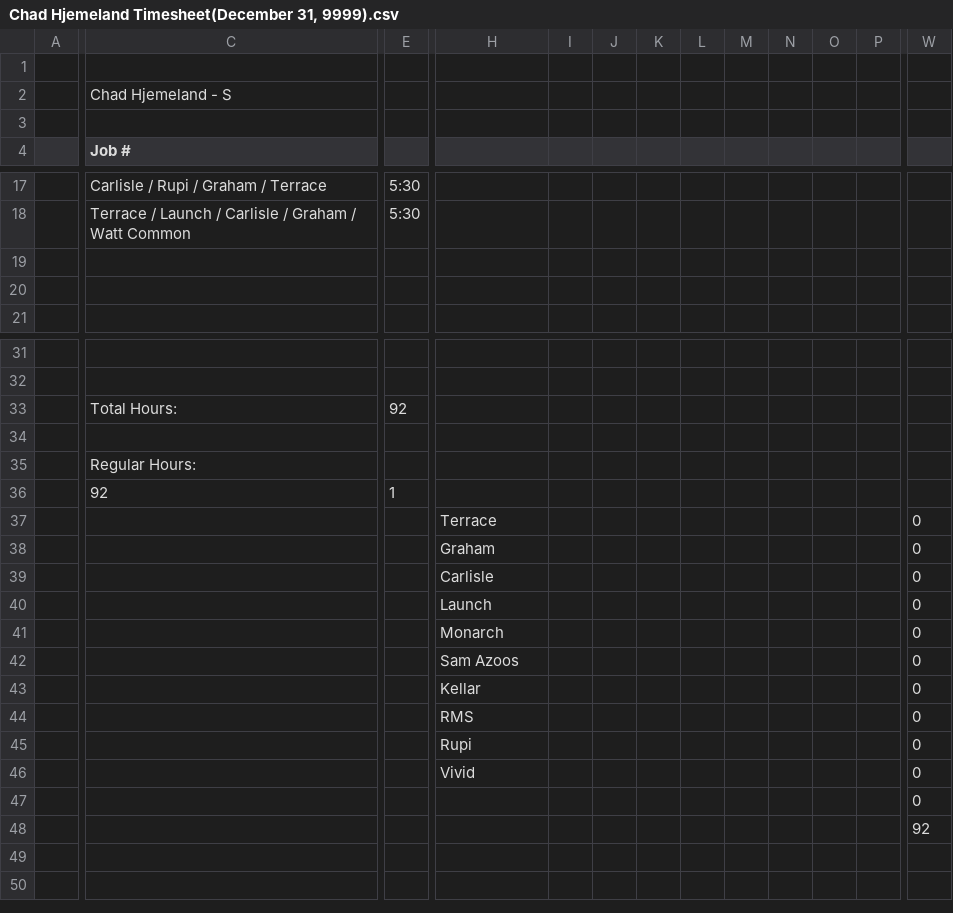
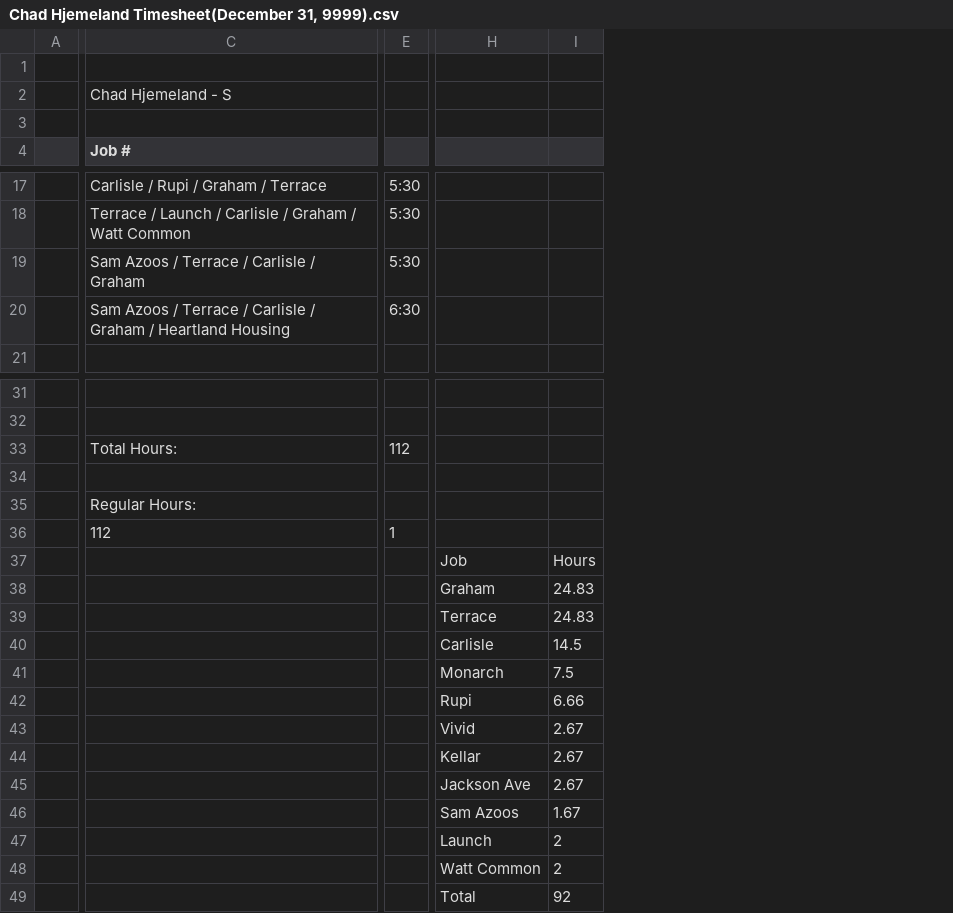
Before and after one commit to lyndon-weber-LLC/headcount-dashboard, a CSV file: data/live/Chad Hjemeland Timesheet(December 31, 9999).csv, drawn as a sheet; only a part is shown, gaps mark what is left out; removed rows and columns are numbered as before the commit, all else as after; rows hold the shown columns only; the diff covers the shown part only; the diff names each change by its address in the sheet, - before the commit and + after, or states it on an @@ line.

```diff
--- a/data/live/Chad Hjemeland Timesheet(December 31, 9999).csv
+++ b/data/live/Chad Hjemeland Timesheet(December 31, 9999).csv
-column I, empty
-column J, empty
-column K, empty
-column L, empty
-column M, empty
-column N, empty
-column O, empty
-column P, empty
-column W, row 37: 0; row 39: 0; row 41: 0; rows 45-48: 0 | 0 | 0 | 92
+column I, rows 39-45: 24.83 | 14.5 | 7.5 | 6.66 | 2.67 | 2.67 | 2.67
-row 19: (empty)
-row 20: (empty)
+row 19:  | Sam Azoos / Terrace / Carlisle / Graham | 5:30
+row 20:  | Sam Azoos / Terrace / Carlisle / Graham / Heartland Housing | 6:30
-E33: 92
+E33: 112
-C36 (Job #): 92
+C36 (Job #): 112
+row 37:  |  |  | Job | Hours
-row 43:  |  |  | Kellar |  |  |  |  |  |  |  |  | 0
-row 44:  |  |  | RMS |  |  |  |  |  |  |  |  | 0
-H44: (empty)
+H44: Kellar
-H45: (empty)
+H45: Jackson Ave
@@ row 42 moved to row 46: Sam Azoos @@
@@ row 40 moved to row 47: Launch @@
+row 48:  |  |  | Watt Common | 2
+row 49:  |  |  | Total | 92
```
Also changed, not shown: 6 removed columns elsewhere in this file, data/live/Alex Timesheet(December 31, 9999).csv, data/live/Alex Weber - Subs Timesheet(December 31, 9999).csv, 19 other files.
